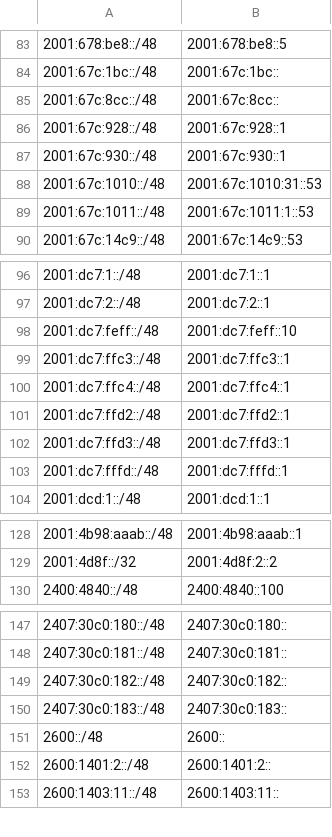
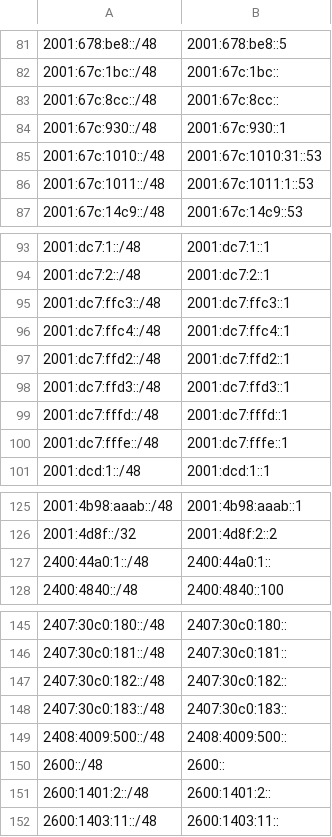
Before and after one commit to bgptools/anycast-prefixes, a CSV file: anycatch-v6-prefixes.csv, drawn as a sheet; only a part is shown, gaps mark what is left out; removed rows and columns are numbered as before the commit, all else as after; the diff covers the shown part only; the diff names each change by its address in the sheet, - before the commit and + after, or states it on an @@ line.

```diff
--- a/anycatch-v6-prefixes.csv
+++ b/anycatch-v6-prefixes.csv
-row 86: 2001:67c:928::/48 | 2001:67c:928::1
-row 98: 2001:dc7:feff::/48 | 2001:dc7:feff::10
+row 100: 2001:dc7:fffe::/48 | 2001:dc7:fffe::1
+row 127: 2400:44a0:1::/48 | 2400:44a0:1::
+row 149: 2408:4009:500::/48 | 2408:4009:500::
```
Also changed, not shown: 15 added rows, 10 removed rows and 15 edited cells elsewhere in this file, 1 other file.
